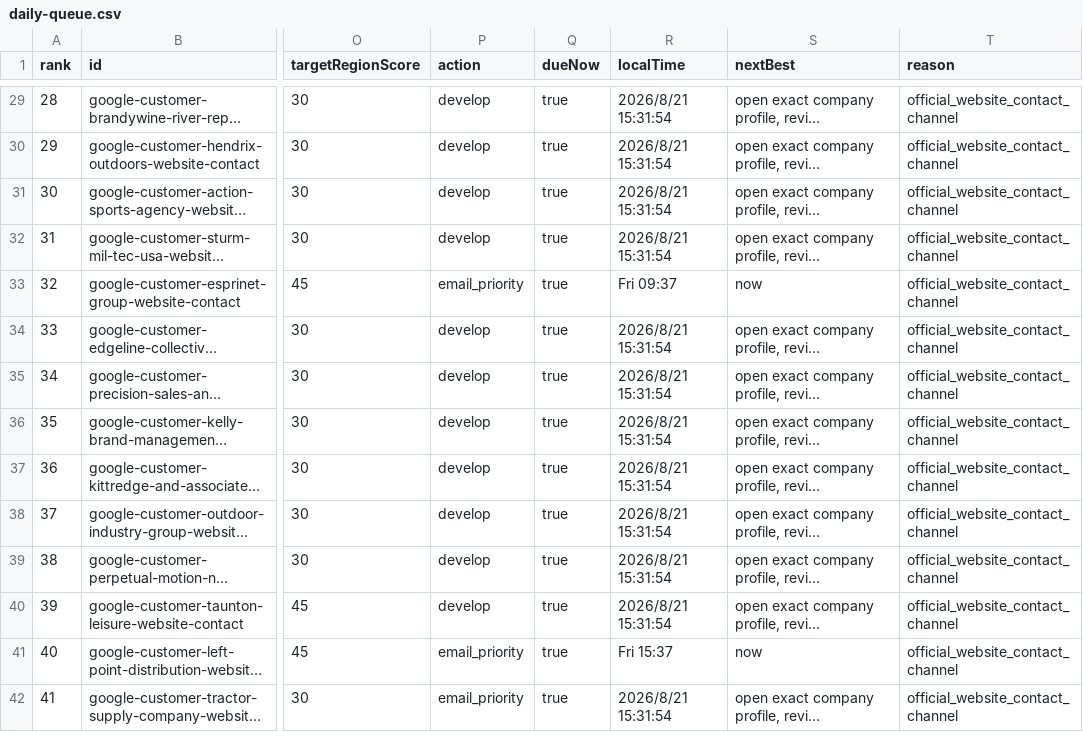
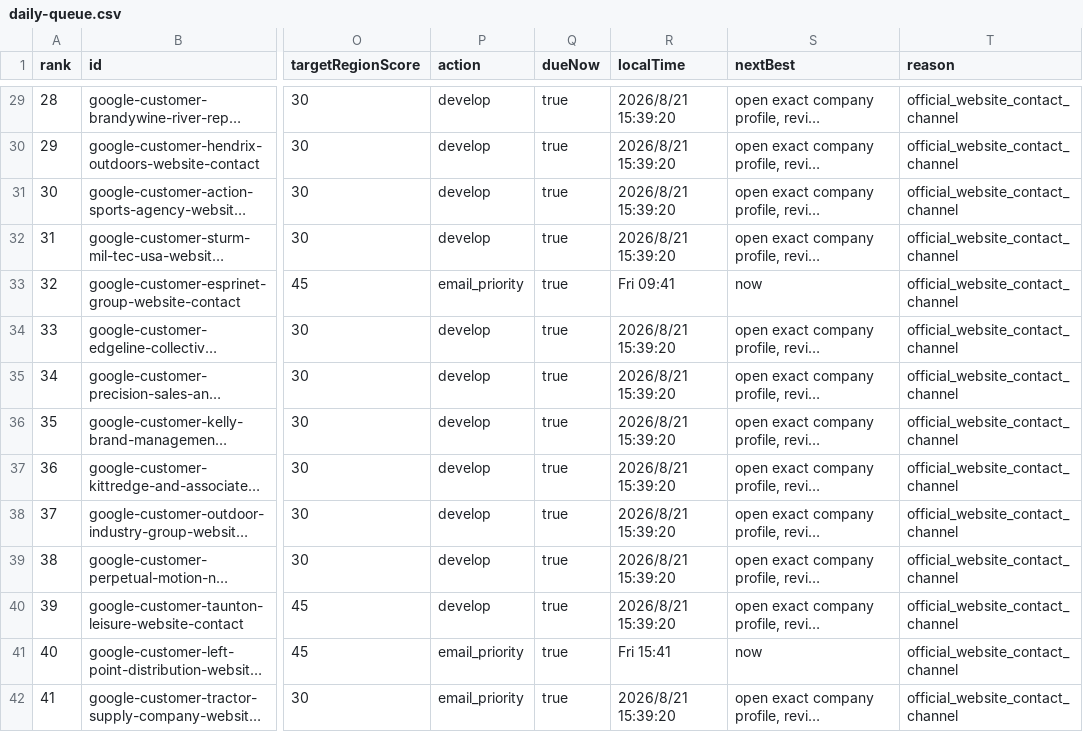
Before and after one commit to Leo-131/1, a CSV file: outreach-dashboard/github-sync/daily-queue.csv, drawn as a sheet; only a part is shown, gaps mark what is left out; long unchanged cells end in …; the diff covers the shown part only; the diff names each change by its address in the sheet, - before the commit and + after, or states it on an @@ line.

Commit message:
sync: local outreach data 2026-08-21

```diff
--- a/outreach-dashboard/github-sync/daily-queue.csv
+++ b/outreach-dashboard/github-sync/daily-queue.csv
-R29:R32 (localTime): 2026/8/21 15:31:54
+R29:R32 (localTime): 2026/8/21 15:39:20
-R33 (localTime): Fri 09:37
+R33 (localTime): Fri 09:41
-R34:R40 (localTime): 2026/8/21 15:31:54
+R34:R40 (localTime): 2026/8/21 15:39:20
-R41 (localTime): Fri 15:37
+R41 (localTime): Fri 15:41
-R42 (localTime): 2026/8/21 15:31:54
+R42 (localTime): 2026/8/21 15:39:20
```
Also changed, not shown: 82 edited cells elsewhere in this file, 33 other files.
